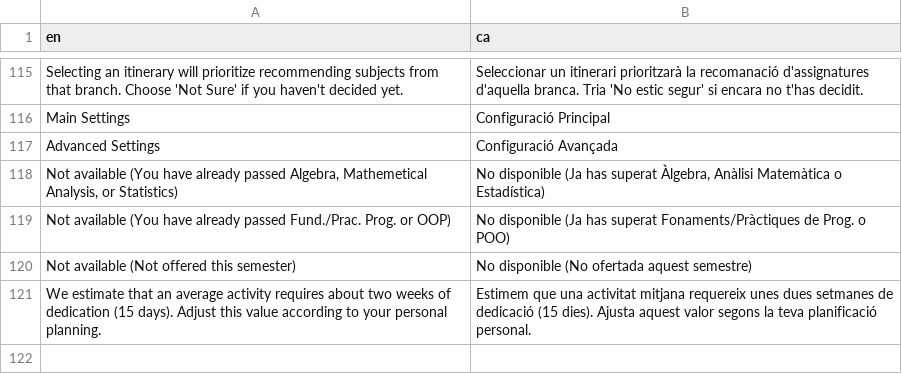
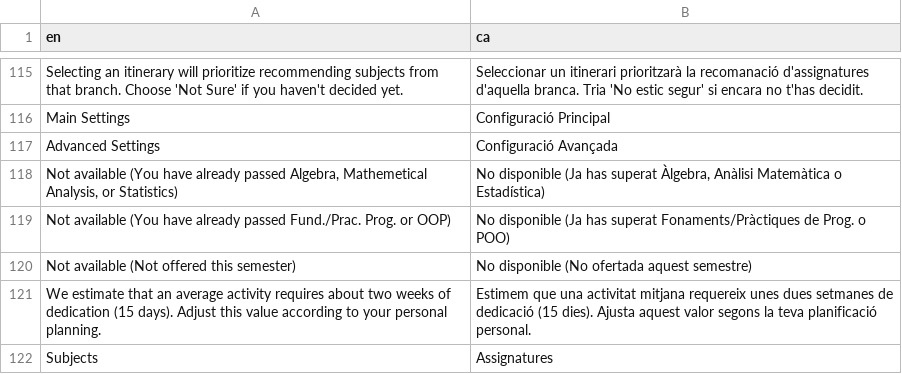
Before and after one commit to tim-thorp/VisualEnrollment, a CSV file: inst/lang/translation_ca.csv, drawn as a sheet; only a part is shown, gaps mark what is left out; the diff names each change by its address in the sheet, - before the commit and + after, or states it on an @@ line.

Commit message:
Create dynamic label in legend showing number and ECTS for selected subjects

```diff
--- a/inst/lang/translation_ca.csv
+++ b/inst/lang/translation_ca.csv
+row 122: Subjects | Assignatures
```
Also changed, not shown: inst/lang/translation_es.csv, 1 other file.
